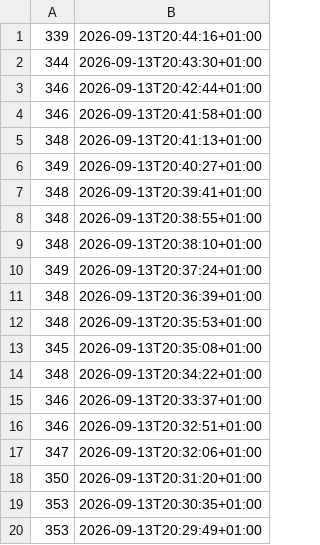
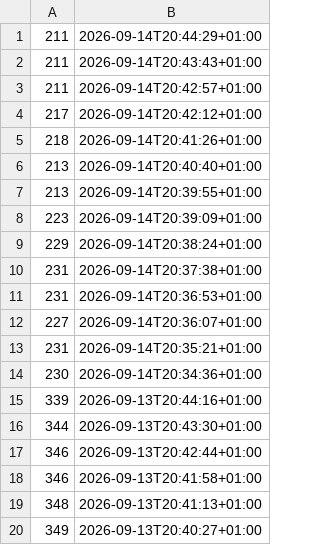
Before and after one commit to SucharMistrz/PRPopulationTracker, a TSV file: data/player_counts.tsv, drawn as a sheet; only a part is shown; the shorter side is filled out with more unchanged rows.

```diff
--- a/data/player_counts.tsv
+++ b/data/player_counts.tsv
@@ -1 +1,15 @@
+211	2026-09-14T20:44:29+01:00
+211	2026-09-14T20:43:43+01:00
+211	2026-09-14T20:42:57+01:00
+217	2026-09-14T20:42:12+01:00
+218	2026-09-14T20:41:26+01:00
+213	2026-09-14T20:40:40+01:00
+213	2026-09-14T20:39:55+01:00
+223	2026-09-14T20:39:09+01:00
+229	2026-09-14T20:38:24+01:00
+231	2026-09-14T20:37:38+01:00
+231	2026-09-14T20:36:53+01:00
+227	2026-09-14T20:36:07+01:00
+231	2026-09-14T20:35:21+01:00
+230	2026-09-14T20:34:36+01:00
 339	2026-09-13T20:44:16+01:00
```
